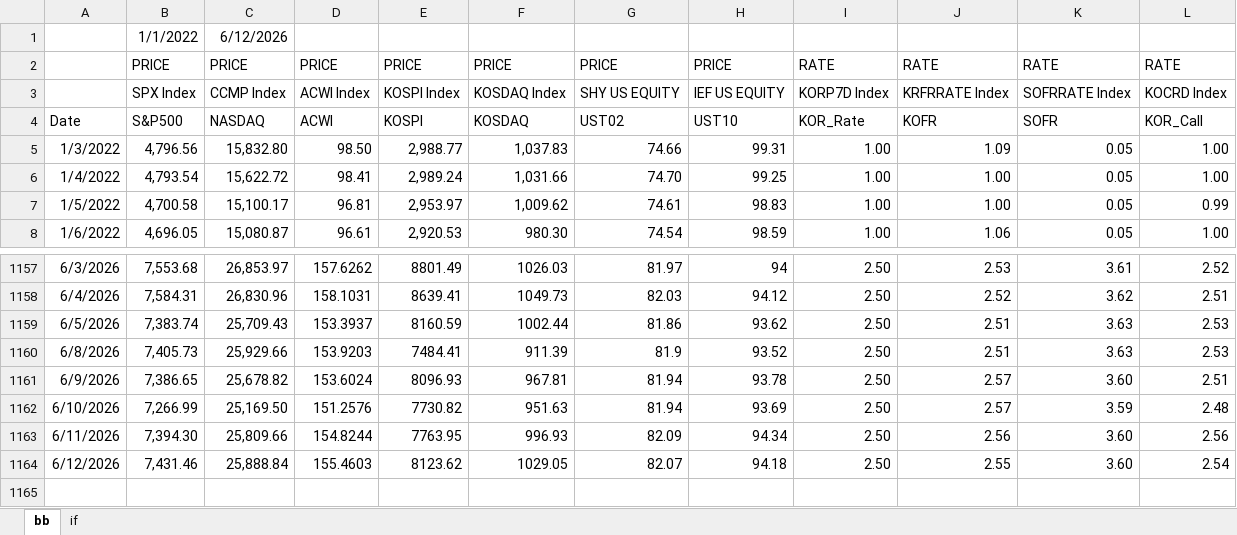
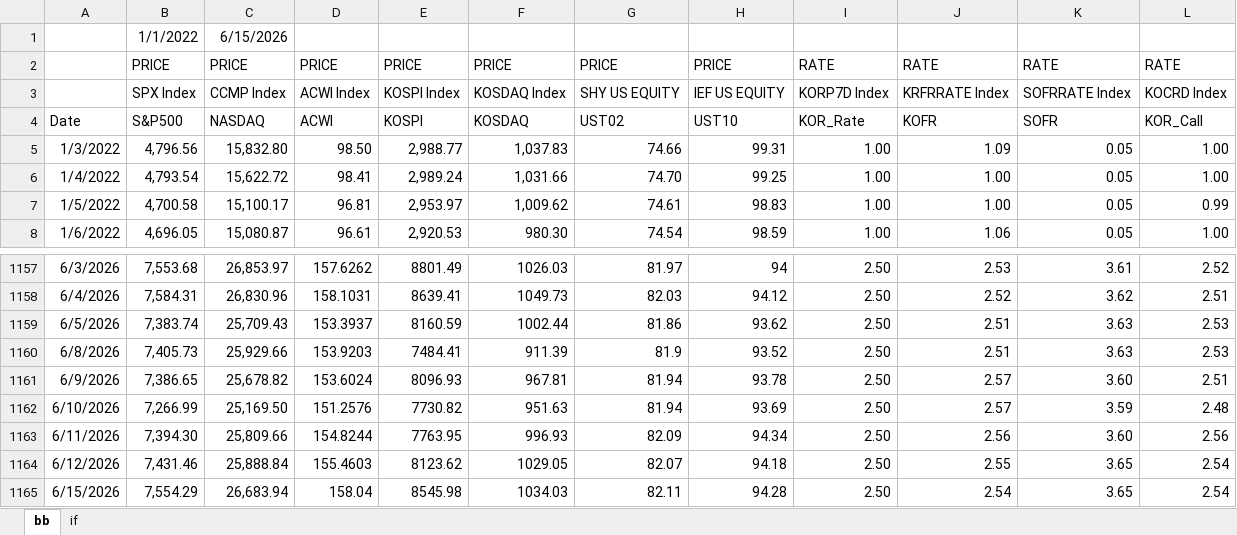
Before and after one commit to hyunsu6297/fund_returns_daily, an Excel workbook: bm.xlsx, sheet bb, drawn as a sheet; only a part is shown, gaps mark what is left out; values as stored, in another font and other column widths than the file's, no borders; the diff names each change by its address in the sheet, - before the commit and + after, or states it on an @@ line.

Commit message:
Update bm.xlsx

```diff
--- a/bm.xlsx (sheet bb)
+++ b/bm.xlsx (sheet bb)
-C1: 6/12/2026
+C1: 6/15/2026
-K1164: 3.60
+K1164: 3.65
+row 1165: 6/15/2026 | 7,554.29 | 26,683.94 | 158.04 | 8545.98 | 1034.03 | 82.11 | 94.28 | 2.50 | 2.54 | 3.65 | 2.54
```
Also changed, not shown: sheet if, formulas that keep their value.
